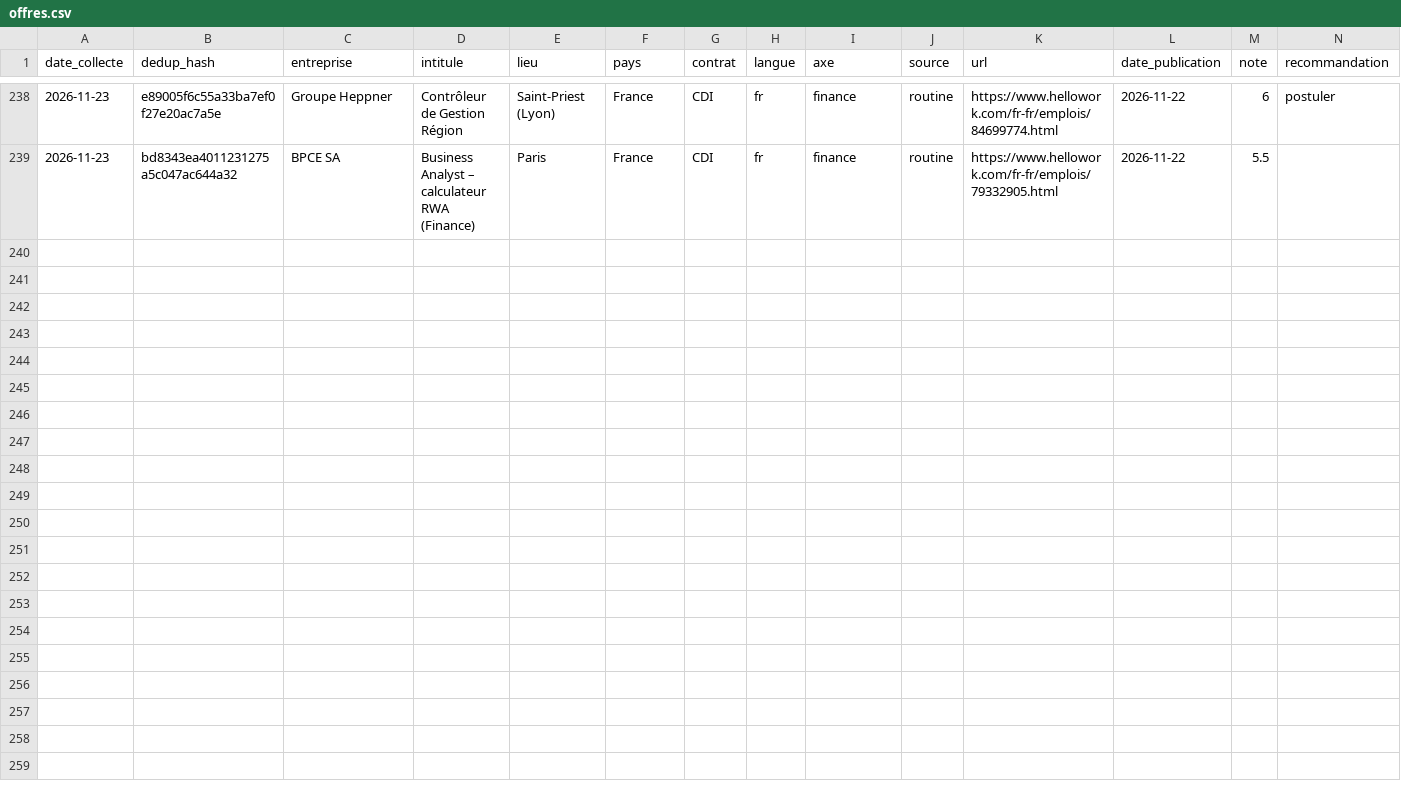
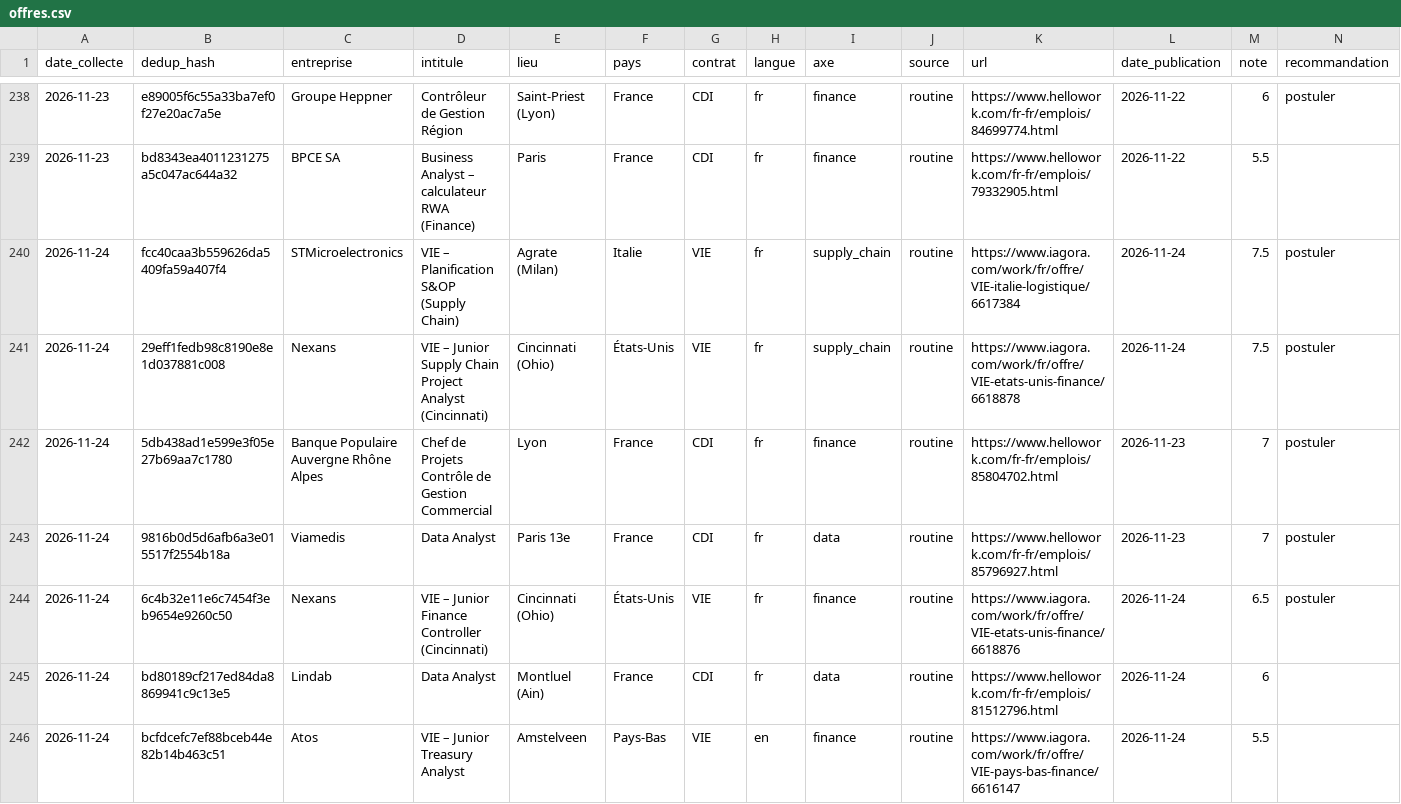
Before and after one commit to pavidderkins-gif/copilote-candidatures, a CSV file: donnees/offres.csv, drawn as a sheet; only a part is shown, gaps mark what is left out; rows hold the shown columns only; the diff names each change by its address in the sheet, - before the commit and + after, or states it on an @@ line.

```diff
--- a/donnees/offres.csv
+++ b/donnees/offres.csv
+row 240: 2026-11-24 | fcc40caa3b559626da5409fa59a407f4 | STMicroelectronics | VIE – Planification S&OP (Supply Chain) | Agrate (Milan) | Italie | VIE | fr | supply_chain | routine | https://www.iagora.com/work/fr/offre/VIE-italie-logistique/6617384 | 2026-11-24 | 7.5 | postuler
+row 241: 2026-11-24 | 29eff1fedb98c8190e8e1d037881c008 | Nexans | VIE – Junior Supply Chain Project Analyst (Cincinnati) | Cincinnati (Ohio) | États-Unis | VIE | fr | supply_chain | routine | https://www.iagora.com/work/fr/offre/VIE-etats-unis-finance/6618878 | 2026-11-24 | 7.5 | postuler
+row 242: 2026-11-24 | 5db438ad1e599e3f05e27b69aa7c1780 | Banque Populaire Auvergne Rhône Alpes | Chef de Projets Contrôle de Gestion Commercial | Lyon | France | CDI | fr | finance | routine | https://www.hellowork.com/fr-fr/emplois/85804702.html | 2026-11-23 | 7 | postuler
+row 243: 2026-11-24 | 9816b0d5d6afb6a3e015517f2554b18a | Viamedis | Data Analyst | Paris 13e | France | CDI | fr | data | routine | https://www.hellowork.com/fr-fr/emplois/85796927.html | 2026-11-23 | 7 | postuler
+row 244: 2026-11-24 | 6c4b32e11e6c7454f3eb9654e9260c50 | Nexans | VIE – Junior Finance Controller (Cincinnati) | Cincinnati (Ohio) | États-Unis | VIE | fr | finance | routine | https://www.iagora.com/work/fr/offre/VIE-etats-unis-finance/6618876 | 2026-11-24 | 6.5 | postuler
+row 245: 2026-11-24 | bd80189cf217ed84da8869941c9c13e5 | Lindab | Data Analyst | Montluel (Ain) | France | CDI | fr | data | routine | https://www.hellowork.com/fr-fr/emplois/81512796.html | 2026-11-24 | 6
+row 246: 2026-11-24 | bcfdcefc7ef88bceb44e82b14b463c51 | Atos | VIE – Junior Treasury Analyst | Amstelveen | Pays-Bas | VIE | en | finance | routine | https://www.iagora.com/work/fr/offre/VIE-pays-bas-finance/6616147 | 2026-11-24 | 5.5
```
Also changed, not shown: 1 other file.
